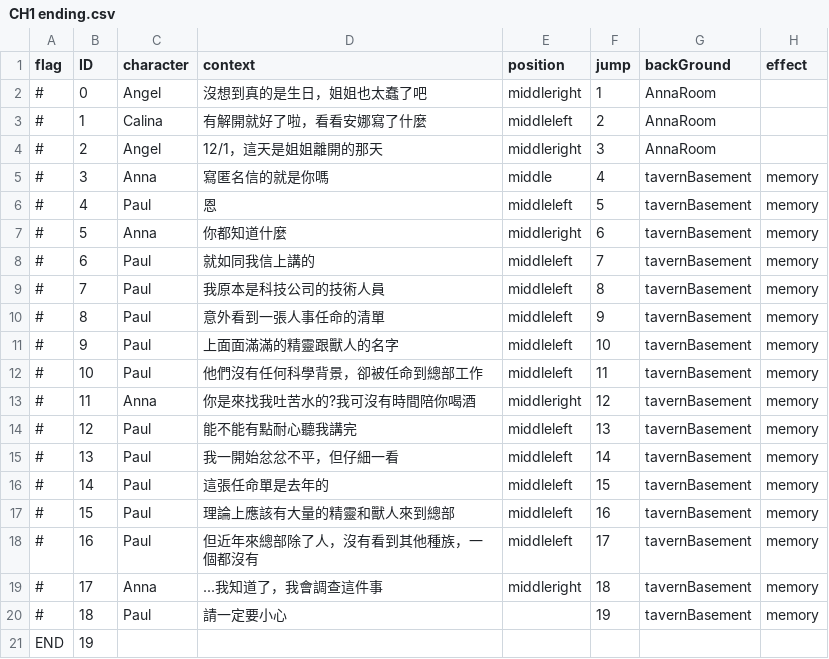
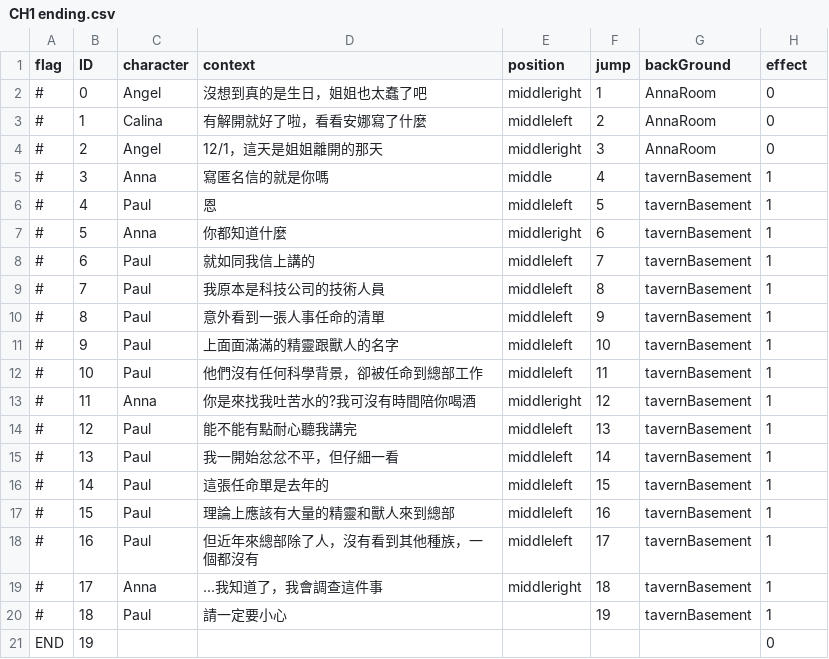
Before and after one commit to gurus4269/First-Puzzle-Game, a CSV file: Assets/TXT/CH1/CH1 ending.csv, drawn as a sheet.

```diff
--- a/Assets/TXT/CH1/CH1 ending.csv
+++ b/Assets/TXT/CH1/CH1 ending.csv
@@ -1,21 +1,21 @@
 flag,ID,character,context,position,jump,backGround,effect
-#,0,Angel,沒想到真的是生日，姐姐也太蠢了吧,middleright,1,AnnaRoom,
-#,1,Calina,有解開就好了啦，看看安娜寫了什麼,middleleft,2,AnnaRoom,
-#,2,Angel,12/1，這天是姐姐離開的那天,middleright,3,AnnaRoom,
-#,3,Anna,寫匿名信的就是你嗎,middle,4,tavernBasement,memory
-#,4,Paul,恩,middleleft,5,tavernBasement,memory
-#,5,Anna,你都知道什麼,middleright,6,tavernBasement,memory
-#,6,Paul,就如同我信上講的,middleleft,7,tavernBasement,memory
-#,7,Paul,我原本是科技公司的技術人員,middleleft,8,tavernBasement,memory
-#,8,Paul,意外看到一張人事任命的清單,middleleft,9,tavernBasement,memory
-#,9,Paul,上面面滿滿的精靈跟獸人的名字,middleleft,10,tavernBasement,memory
-#,10,Paul,他們沒有任何科學背景，卻被任命到總部工作,middleleft,11,tavernBasement,memory
-#,11,Anna,你是來找我吐苦水的?我可沒有時間陪你喝酒,middleright,12,tavernBasement,memory
-#,12,Paul,能不能有點耐心聽我講完,middleleft,13,tavernBasement,memory
-#,13,Paul,我一開始忿忿不平，但仔細一看,middleleft,14,tavernBasement,memory
-#,14,Paul,這張任命單是去年的,middleleft,15,tavernBasement,memory
-#,15,Paul,理論上應該有大量的精靈和獸人來到總部,middleleft,16,tavernBasement,memory
-#,16,Paul,但近年來總部除了人，沒有看到其他種族，一個都沒有,middleleft,17,tavernBasement,memory
-#,17,Anna,...我知道了，我會調查這件事,middleright,18,tavernBasement,memory
-#,18,Paul,請一定要小心,,19,tavernBasement,memory
-END,19,,,,,,
+#,0,Angel,沒想到真的是生日，姐姐也太蠢了吧,middleright,1,AnnaRoom,0
+#,1,Calina,有解開就好了啦，看看安娜寫了什麼,middleleft,2,AnnaRoom,0
+#,2,Angel,12/1，這天是姐姐離開的那天,middleright,3,AnnaRoom,0
+#,3,Anna,寫匿名信的就是你嗎,middle,4,tavernBasement,1
+#,4,Paul,恩,middleleft,5,tavernBasement,1
+#,5,Anna,你都知道什麼,middleright,6,tavernBasement,1
+#,6,Paul,就如同我信上講的,middleleft,7,tavernBasement,1
+#,7,Paul,我原本是科技公司的技術人員,middleleft,8,tavernBasement,1
+#,8,Paul,意外看到一張人事任命的清單,middleleft,9,tavernBasement,1
+#,9,Paul,上面面滿滿的精靈跟獸人的名字,middleleft,10,tavernBasement,1
+#,10,Paul,他們沒有任何科學背景，卻被任命到總部工作,middleleft,11,tavernBasement,1
+#,11,Anna,你是來找我吐苦水的?我可沒有時間陪你喝酒,middleright,12,tavernBasement,1
+#,12,Paul,能不能有點耐心聽我講完,middleleft,13,tavernBasement,1
+#,13,Paul,我一開始忿忿不平，但仔細一看,middleleft,14,tavernBasement,1
+#,14,Paul,這張任命單是去年的,middleleft,15,tavernBasement,1
+#,15,Paul,理論上應該有大量的精靈和獸人來到總部,middleleft,16,tavernBasement,1
+#,16,Paul,但近年來總部除了人，沒有看到其他種族，一個都沒有,middleleft,17,tavernBasement,1
+#,17,Anna,...我知道了，我會調查這件事,middleright,18,tavernBasement,1
+#,18,Paul,請一定要小心,,19,tavernBasement,1
+END,19,,,,,,0
```
Also changed, not shown: Assets/TXT/CH1/CH1 上鎖的HPTN.csv, 19 other files.
